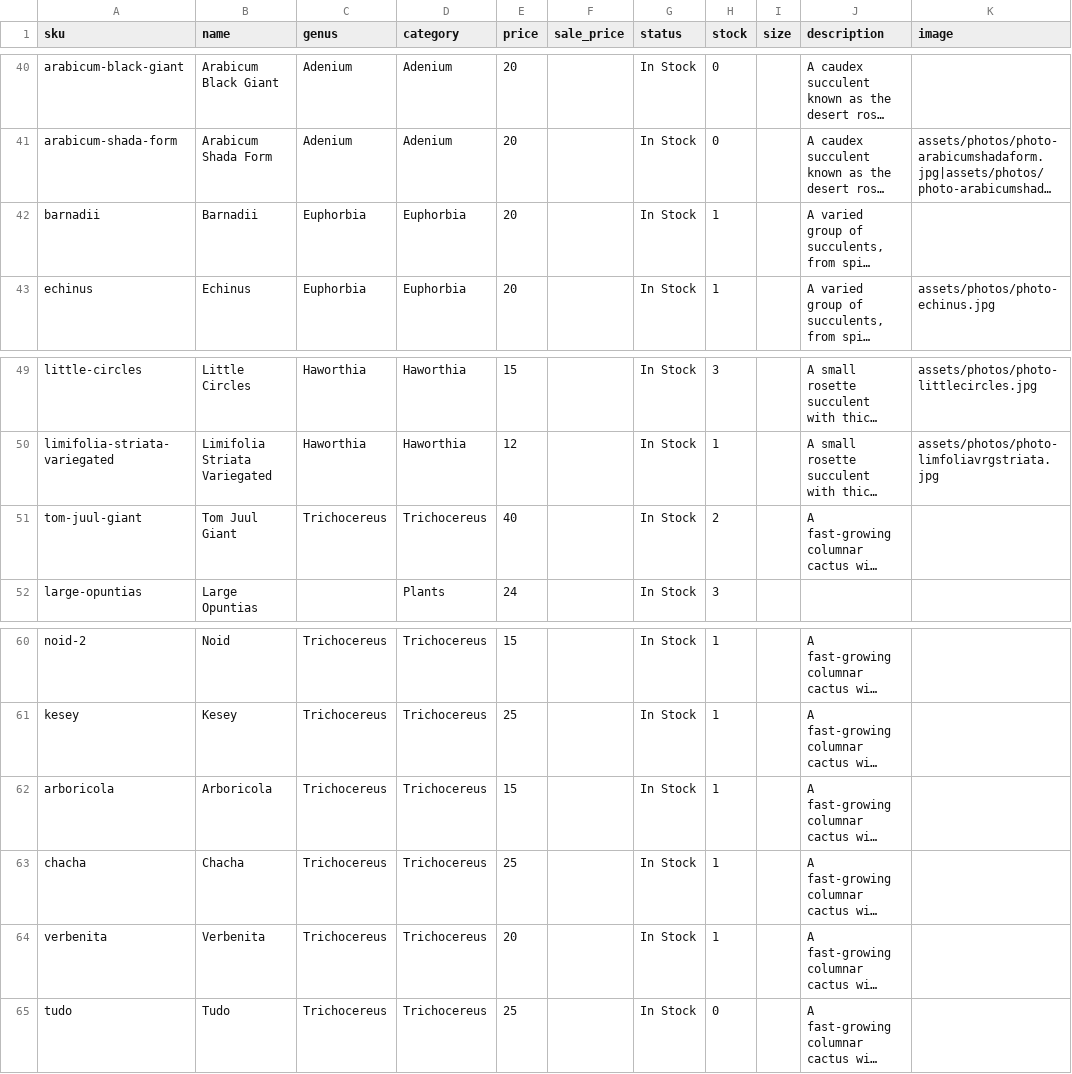
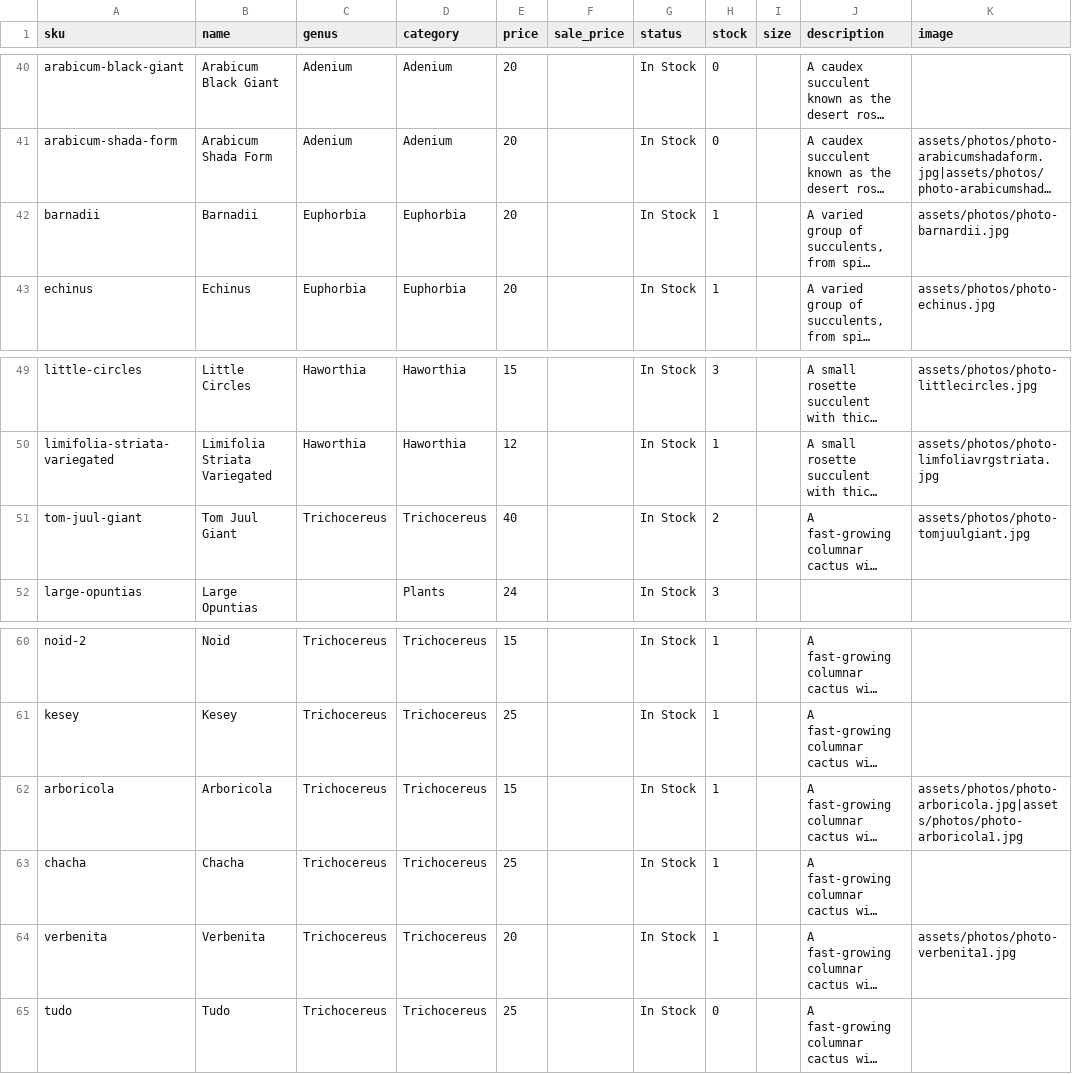
Before and after one commit to rumerlaw/sp-web, a CSV file: data/inventory.csv, drawn as a sheet; only a part is shown, gaps mark what is left out; long unchanged cells end in …; the diff names each change by its address in the sheet, - before the commit and + after, or states it on an @@ line.

Commit message:
Sync inventory from Dropbox

```diff
--- a/data/inventory.csv
+++ b/data/inventory.csv
-K42 (image): (empty)
+K42 (image): assets/photos/photo-barnardii.jpg
-K51 (image): (empty)
+K51 (image): assets/photos/photo-tomjuulgiant.jpg
-K62 (image): (empty)
+K62 (image): assets/photos/photo-arboricola.jpg|assets/photos/photo-arboricola1.jpg
-K64 (image): (empty)
+K64 (image): assets/photos/photo-verbenita1.jpg
```
Also changed, not shown: data/photos.csv, 16 other files.
